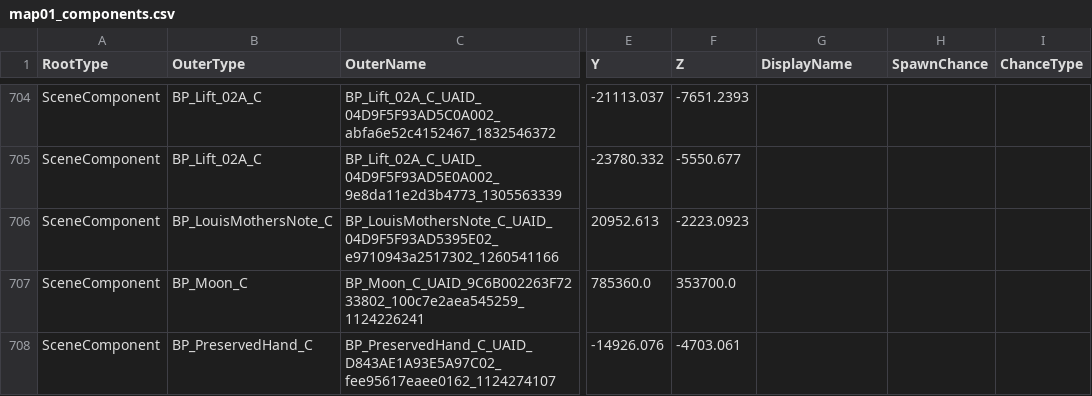
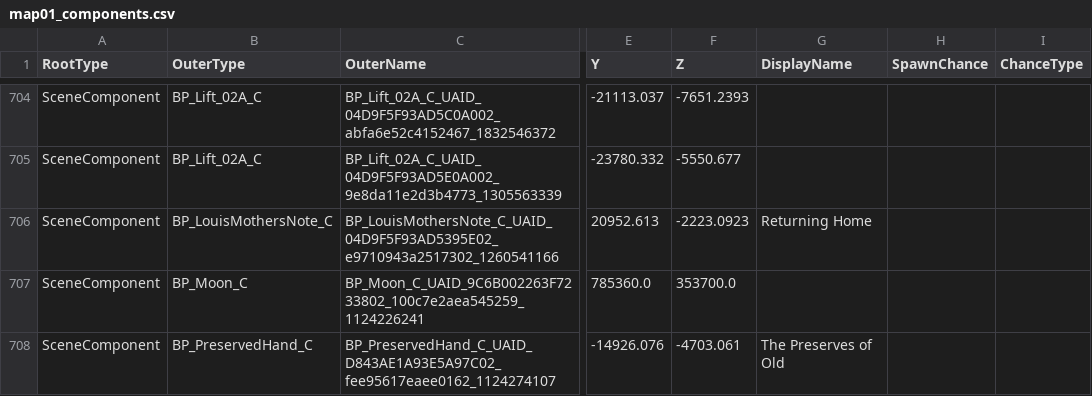
Before and after one commit to mattwright324/hunger-maps, a CSV file: map01_components.csv, drawn as a sheet; only a part is shown, gaps mark what is left out; the diff covers the shown part only; the diff names each change by its address in the sheet, - before the commit and + after, or states it on an @@ line.

```diff
--- a/map01_components.csv
+++ b/map01_components.csv
-G706 (DisplayName): (empty)
+G706 (DisplayName): Returning Home
-G708 (DisplayName): (empty)
+G708 (DisplayName): The Preserves of Old
```
Also changed, not shown: 14 edited cells elsewhere in this file, map02_components.csv, map03_components.csv.
